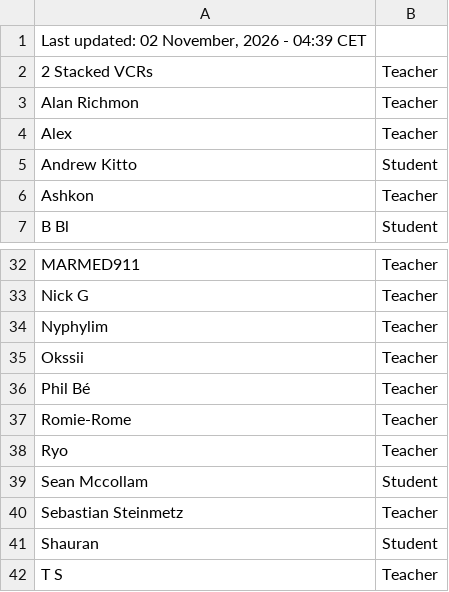
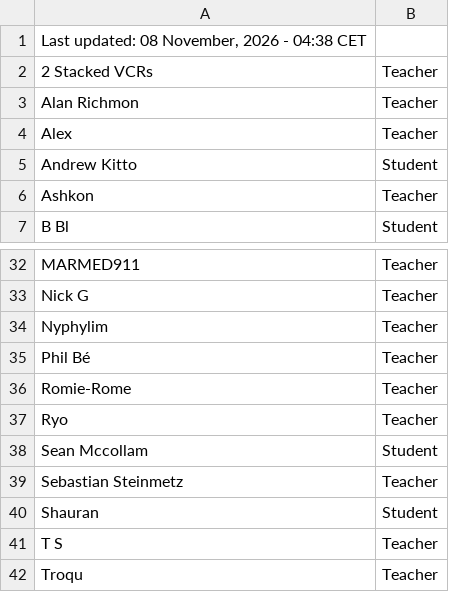
Before and after one commit to SuIT-pub/Mind-the-School, a CSV file: game/members.csv, drawn as a sheet; only a part is shown, gaps mark what is left out; the shorter side is filled out with more unchanged rows.

Commit message:
BOT:Updated members.csv

```diff
--- a/game/members.csv
+++ b/game/members.csv
@@ -1,2 +1,2 @@
-Last updated: 02 November, 2026 - 04:39 CET
+Last updated: 08 November, 2026 - 04:38 CET
 2 Stacked VCRs;Teacher
@@ -34,3 +34,2 @@ Nick G;Teacher
 Nyphylim;Teacher
-Okssii;Teacher
 Phil Bé;Teacher
```
